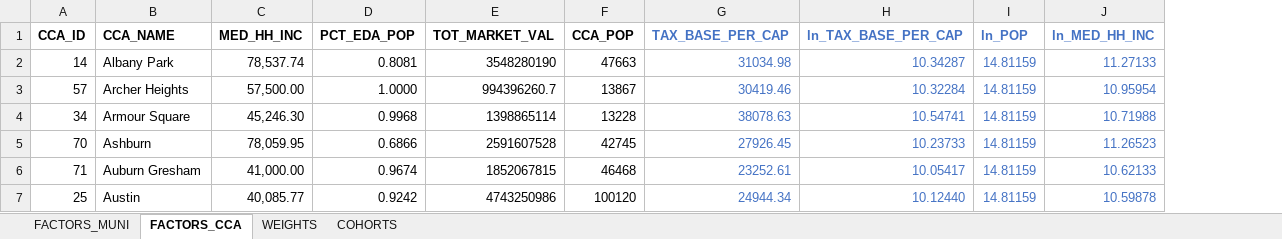
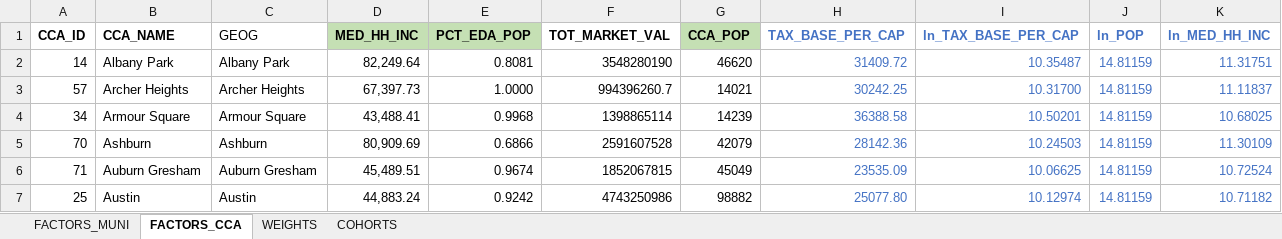
Before and after one commit to CMAP-REPOS/community-cohort-tool, an Excel workbook: input/community_cohort_inputs.xlsx, sheet FACTORS_CCA, drawn as a sheet; only a part is shown; values as stored, in another font and other column widths than the file's, no borders; addresses are those after the commit; the diff covers the shown part only; the diff names each change by its address in the sheet, - before the commit and + after, or states it on an @@ line.

Commit message:
update CCA inputs to 2025

```diff
--- a/input/community_cohort_inputs.xlsx (sheet FACTORS_CCA)
+++ b/input/community_cohort_inputs.xlsx (sheet FACTORS_CCA)
+column C (GEOG), rows 2-7: Albany Park | Archer Heights | Armour Square | Ashburn | Auburn Gresham | Austin
-D1:E1 fill: none
+D1:E1 fill: #C5E0B4
-G1 fill: none
+G1 fill: #C5E0B4
-D2 (MED_HH_INC): 78,537.74
+D2 (MED_HH_INC): 82,249.64
-G2 (CCA_POP): 47663
+G2 (CCA_POP): 46620
-H2 (TAX_BASE_PER_CAP): 31034.98
+H2 (TAX_BASE_PER_CAP): 31409.72
-I2 (ln_TAX_BASE_PER_CAP): 10.34287
+I2 (ln_TAX_BASE_PER_CAP): 10.35487
-K2 (ln_MED_HH_INC): 11.27133
+K2 (ln_MED_HH_INC): 11.31751
-D3 (MED_HH_INC): 57,500.00
+D3 (MED_HH_INC): 67,397.73
-G3 (CCA_POP): 13867
+G3 (CCA_POP): 14021
-H3 (TAX_BASE_PER_CAP): 30419.46
+H3 (TAX_BASE_PER_CAP): 30242.25
-I3 (ln_TAX_BASE_PER_CAP): 10.32284
+I3 (ln_TAX_BASE_PER_CAP): 10.31700
-K3 (ln_MED_HH_INC): 10.95954
+K3 (ln_MED_HH_INC): 11.11837
-D4 (MED_HH_INC): 45,246.30
+D4 (MED_HH_INC): 43,488.41
-G4 (CCA_POP): 13228
+G4 (CCA_POP): 14239
-H4 (TAX_BASE_PER_CAP): 38078.63
+H4 (TAX_BASE_PER_CAP): 36388.58
-I4 (ln_TAX_BASE_PER_CAP): 10.54741
+I4 (ln_TAX_BASE_PER_CAP): 10.50201
-K4 (ln_MED_HH_INC): 10.71988
+K4 (ln_MED_HH_INC): 10.68025
-D5 (MED_HH_INC): 78,059.95
+D5 (MED_HH_INC): 80,909.69
-G5 (CCA_POP): 42745
+G5 (CCA_POP): 42079
-H5 (TAX_BASE_PER_CAP): 27926.45
+H5 (TAX_BASE_PER_CAP): 28142.36
-I5 (ln_TAX_BASE_PER_CAP): 10.23733
+I5 (ln_TAX_BASE_PER_CAP): 10.24503
-K5 (ln_MED_HH_INC): 11.26523
+K5 (ln_MED_HH_INC): 11.30109
-D6 (MED_HH_INC): 41,000.00
+D6 (MED_HH_INC): 45,489.51
-G6 (CCA_POP): 46468
+G6 (CCA_POP): 45049
-H6 (TAX_BASE_PER_CAP): 23252.61
+H6 (TAX_BASE_PER_CAP): 23535.09
-I6 (ln_TAX_BASE_PER_CAP): 10.05417
+I6 (ln_TAX_BASE_PER_CAP): 10.06625
-K6 (ln_MED_HH_INC): 10.62133
+K6 (ln_MED_HH_INC): 10.72524
-D7 (MED_HH_INC): 40,085.77
+D7 (MED_HH_INC): 44,883.24
-G7 (CCA_POP): 100120
+G7 (CCA_POP): 98882
-H7 (TAX_BASE_PER_CAP): 24944.34
+H7 (TAX_BASE_PER_CAP): 25077.80
-I7 (ln_TAX_BASE_PER_CAP): 10.12440
+I7 (ln_TAX_BASE_PER_CAP): 10.12974
-K7 (ln_MED_HH_INC): 10.59878
+K7 (ln_MED_HH_INC): 10.71182
```
Also changed, not shown: 355 edited cells elsewhere in this sheet.
